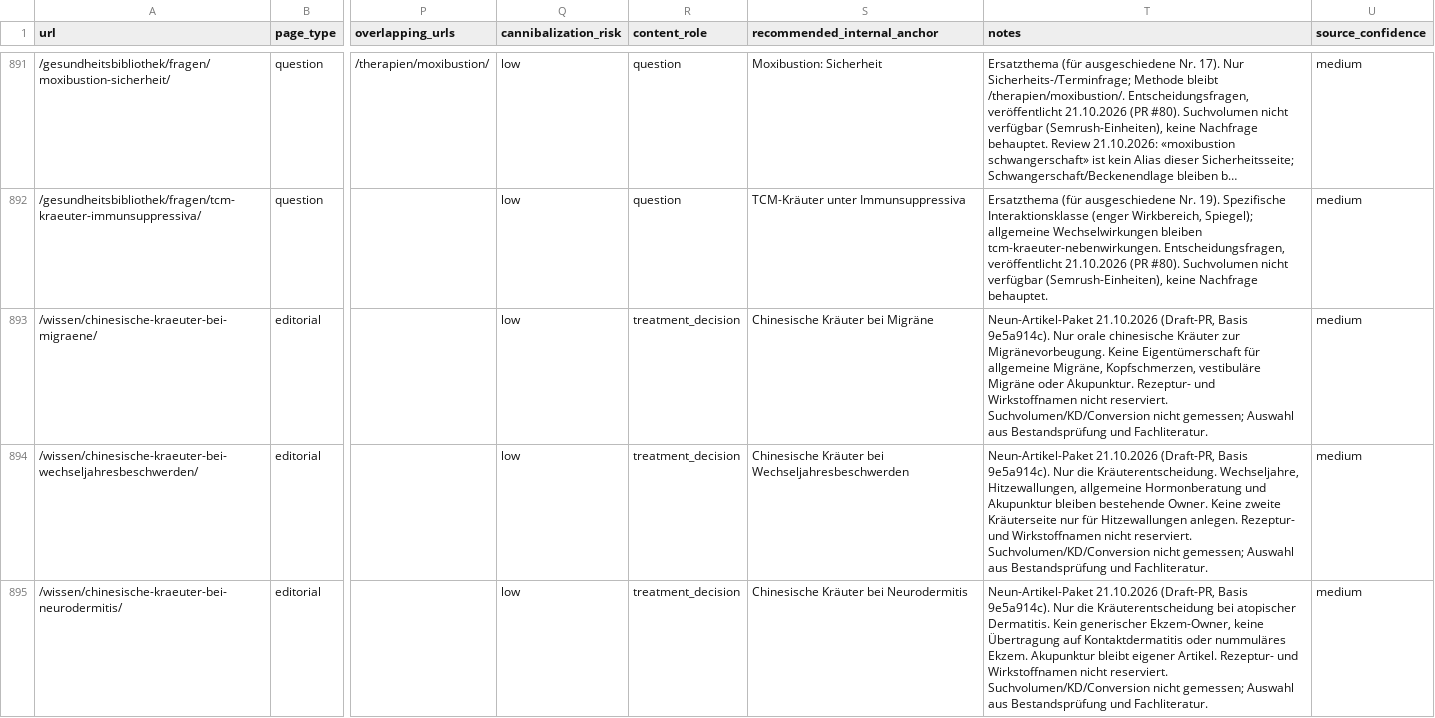
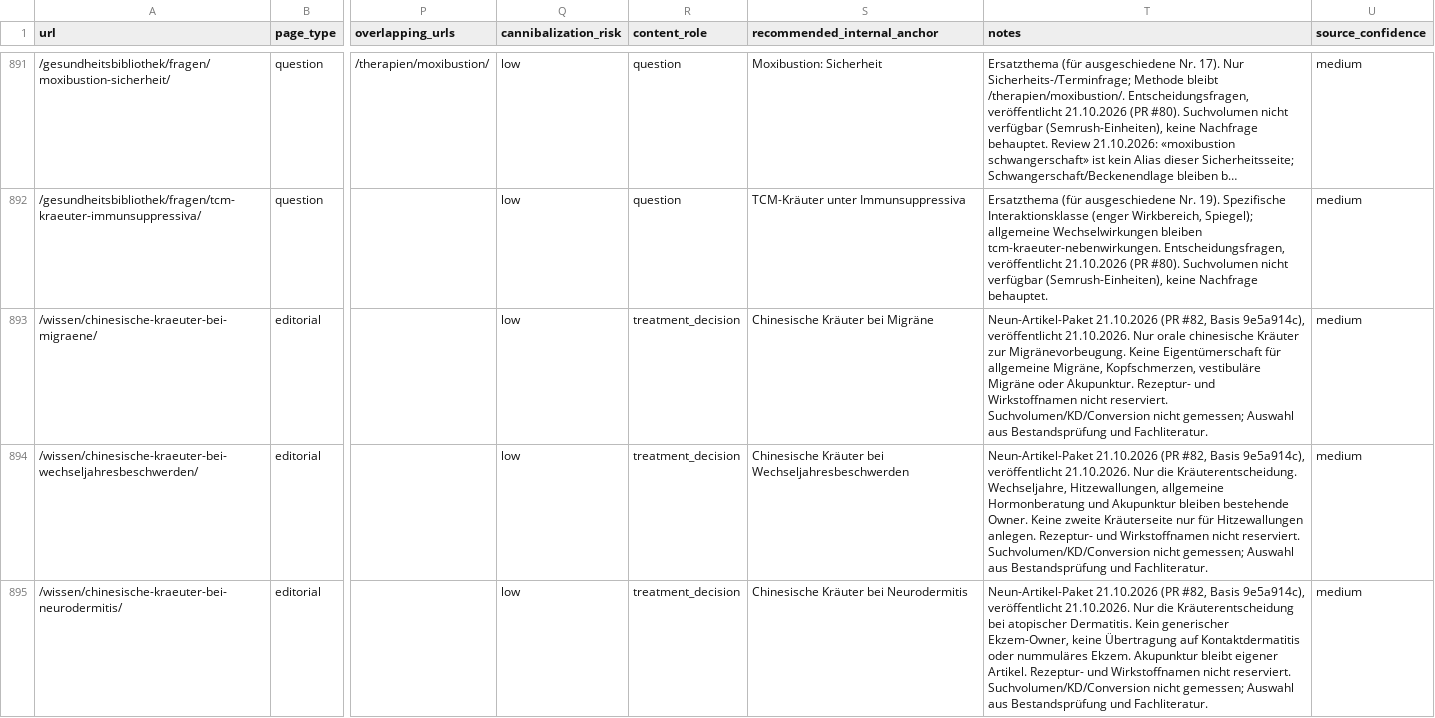
Before and after one commit to Thehwang88/tcm-ch, a CSV file: seo/master-keyword-url-map.csv, drawn as a sheet; only a part is shown, gaps mark what is left out; long unchanged cells end in …; the diff covers the shown part only; the diff names each change by its address in the sheet, - before the commit and + after, or states it on an @@ line.

```diff
--- a/seo/master-keyword-url-map.csv
+++ b/seo/master-keyword-url-map.csv
-T893 (notes): Neun-Artikel-Paket 21.10.2026 (Draft-PR, Basis 9e5a914c). Nur orale…
+T893 (notes): Neun-Artikel-Paket 21.10.2026 (PR #82, Basis 9e5a914c), veröffentlicht 21.10.2026. Nur orale…
-T894 (notes): Neun-Artikel-Paket 21.10.2026 (Draft-PR, Basis 9e5a914c). Nur die…
+T894 (notes): Neun-Artikel-Paket 21.10.2026 (PR #82, Basis 9e5a914c), veröffentlicht 21.10.2026. Nur die…
-T895 (notes): Neun-Artikel-Paket 21.10.2026 (Draft-PR, Basis 9e5a914c). Nur die…
+T895 (notes): Neun-Artikel-Paket 21.10.2026 (PR #82, Basis 9e5a914c), veröffentlicht 21.10.2026. Nur die…
```
Also changed, not shown: 6 edited cells elsewhere in this file, 3 other files.
